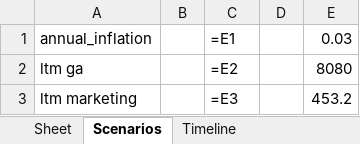
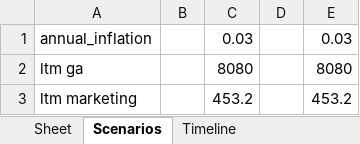
Before and after one commit to Blackbird-io/mechanics-prod, an Excel workbook: blackbird_engine/core/books/book1.xlsx, sheet Scenarios, drawn as a sheet; values as stored, in another font and other column widths than the file's, no borders; formulas without a stored value are shown as written; the diff names each change by its address in the sheet, - before the commit and + after, or states it on an @@ line.

```diff
--- a/blackbird_engine/core/books/book1.xlsx (sheet Scenarios)
+++ b/blackbird_engine/core/books/book1.xlsx (sheet Scenarios)
-C1: =E1
+C1: 0.03
-C2: =E2
+C2: 8080
-C3: =E3
+C3: 453.2
```
Also changed, not shown: sheet Timeline, 4 other files.
